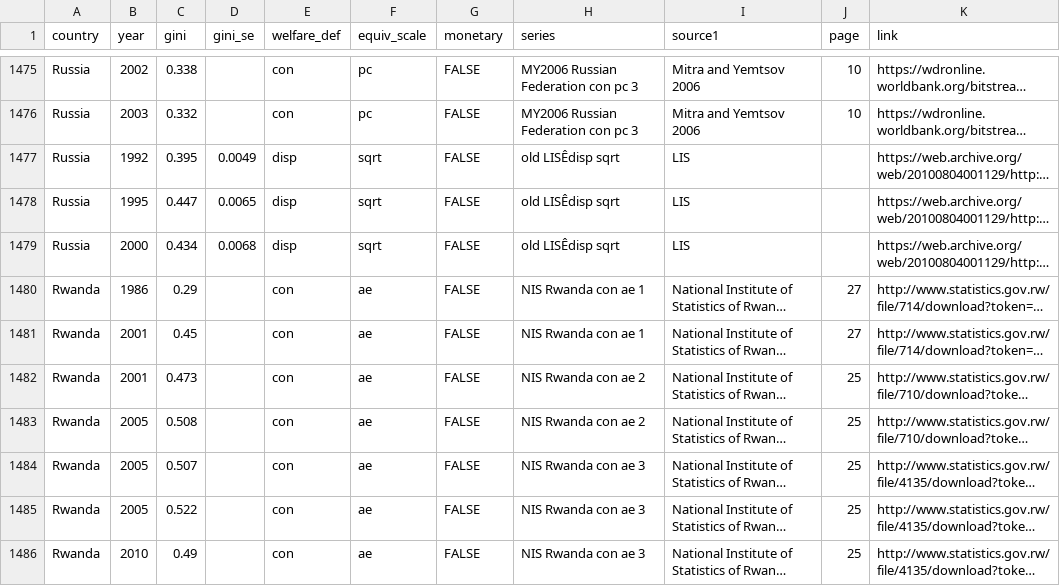
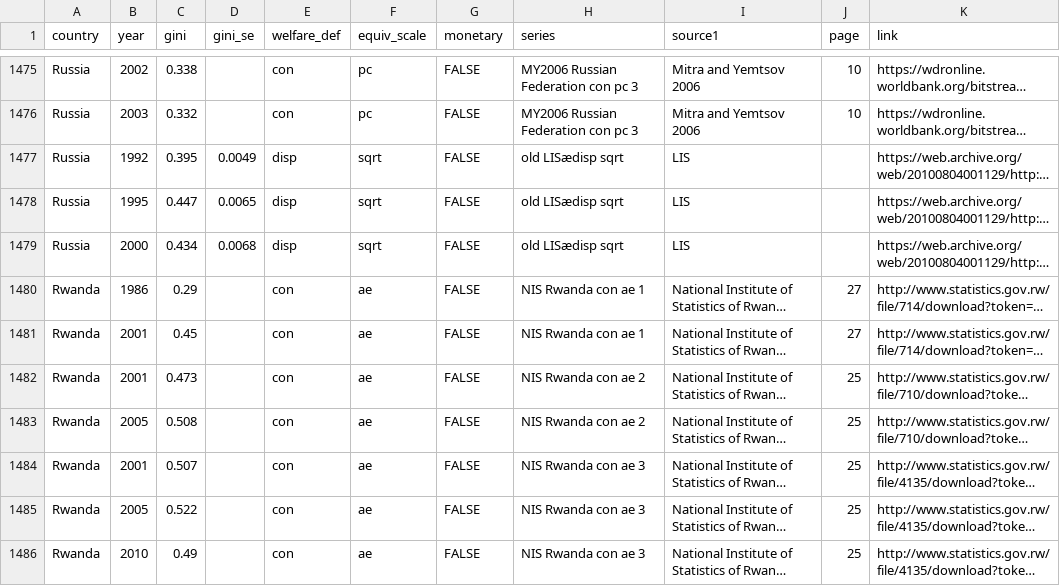
Before and after one commit to fsolt/swiid, a CSV file: data-raw/fs_added_data.csv, drawn as a sheet; only a part is shown, gaps mark what is left out; long unchanged cells end in …; the diff names each change by its address in the sheet, - before the commit and + after, or states it on an @@ line.

Commit message:
fix year in NIS Rwanda con ae 3 series

```diff
--- a/data-raw/fs_added_data.csv
+++ b/data-raw/fs_added_data.csv
-H1477:H1479 (series): old LISÊdisp sqrt
+H1477:H1479 (series): old LISædisp sqrt
-B1484 (year): 2005
+B1484 (year): 2001
```
